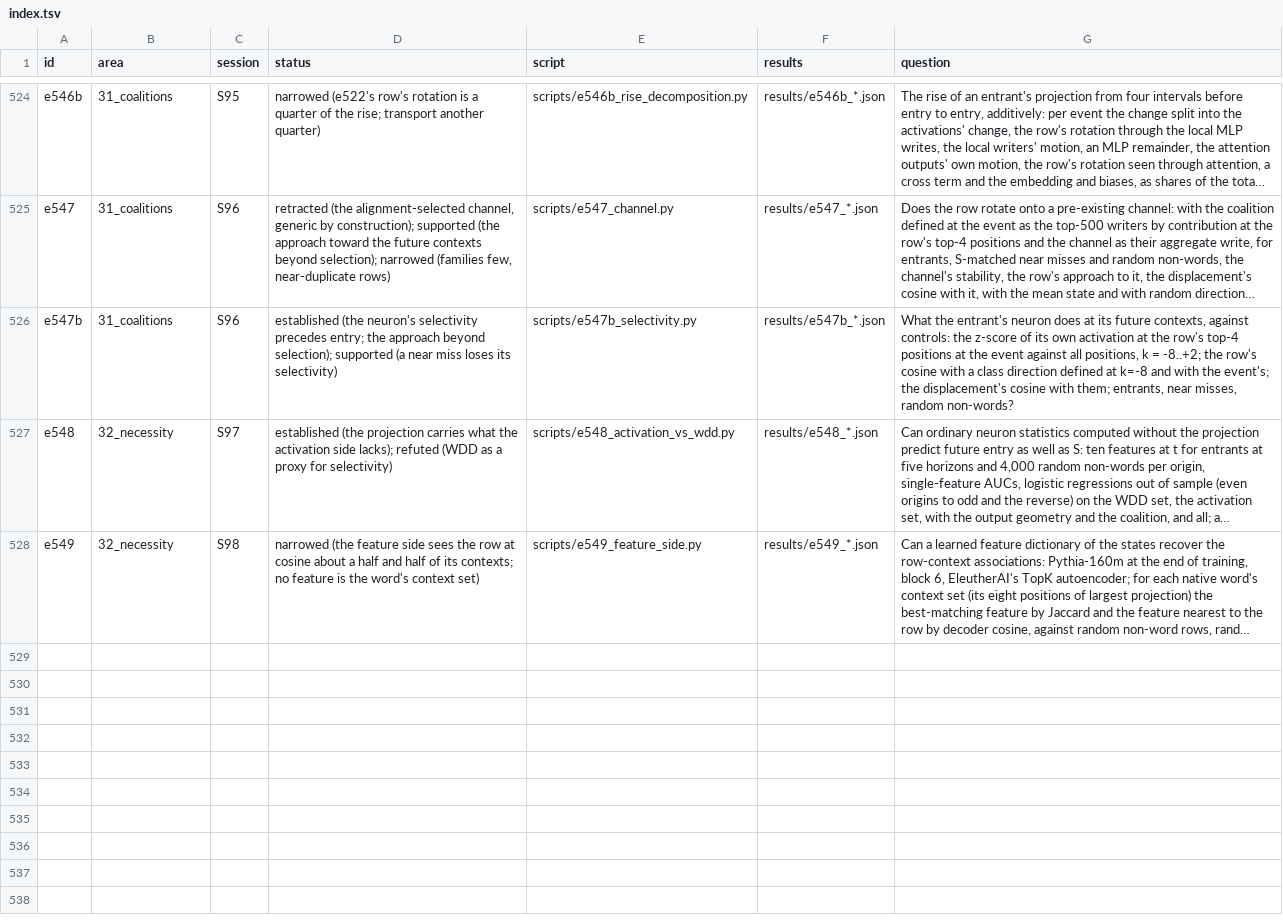
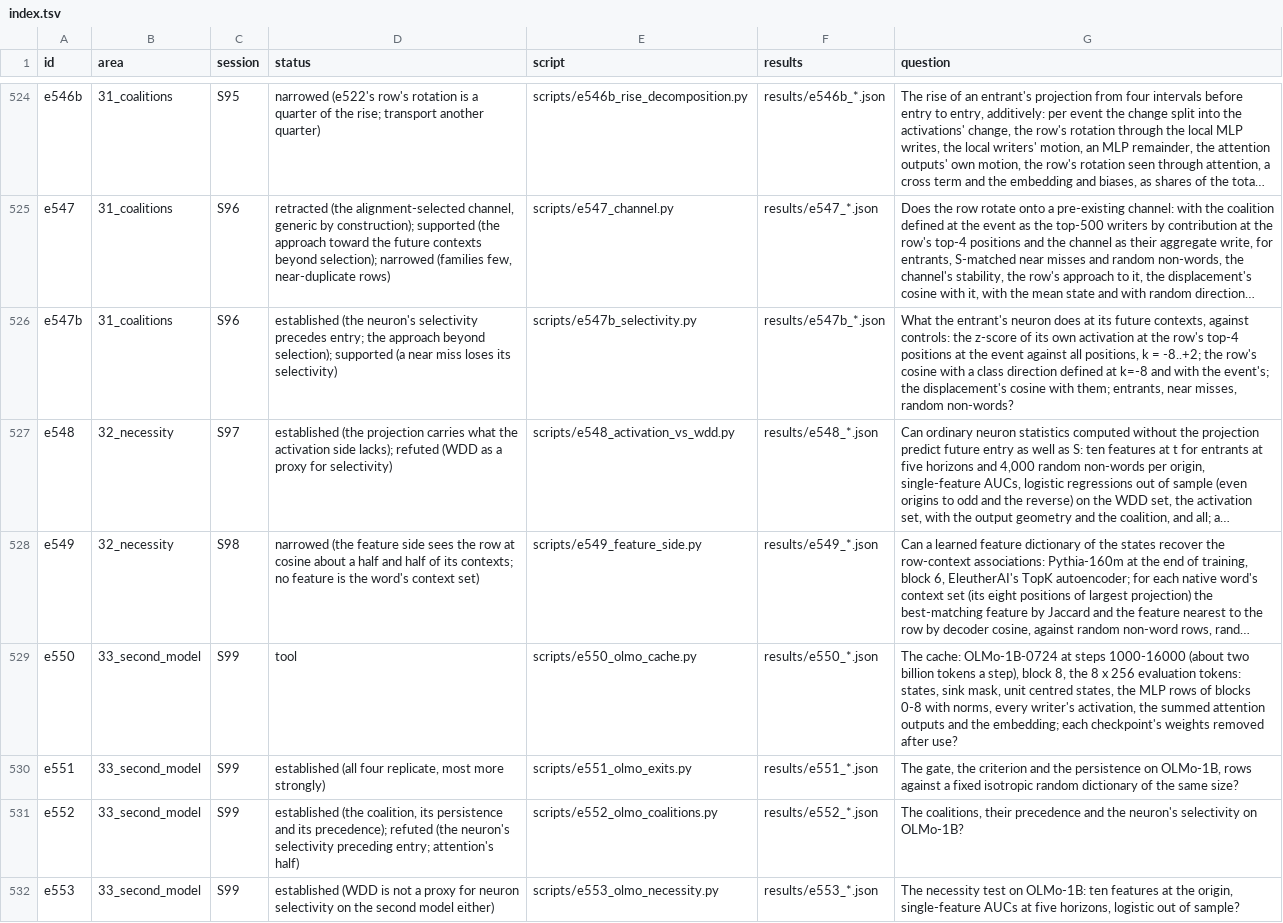
Before and after one commit to sunmoonron/wdd-descendants, a TSV file: docs/atlas/index.tsv, drawn as a sheet; only a part is shown, gaps mark what is left out; long unchanged cells end in …; the diff names each change by its address in the sheet, - before the commit and + after, or states it on an @@ line.

```diff
--- a/docs/atlas/index.tsv
+++ b/docs/atlas/index.tsv
+row 529: e550 | 33_second_model | S99 | tool | scripts/e550_olmo_cache.py | results/e550_*.json | The cache: OLMo-1B-0724 at steps 1000-16000 (about two billion tokens a step), block 8, the 8 x 256 evaluation tokens: states, sink mask, unit centred states, the MLP rows of blocks 0-8 with norms, every writer's activation, the summed attention outputs and the embedding; each checkpoint's weights removed after use?
+row 530: e551 | 33_second_model | S99 | established (all four replicate, most more strongly) | scripts/e551_olmo_exits.py | results/e551_*.json | The gate, the criterion and the persistence on OLMo-1B, rows against a fixed isotropic random dictionary of the same size?
+row 531: e552 | 33_second_model | S99 | established (the coalition, its persistence and its precedence); refuted (the neuron's selectivity preceding entry; attention's half) | scripts/e552_olmo_coalitions.py | results/e552_*.json | The coalitions, their precedence and the neuron's selectivity on OLMo-1B?
+row 532: e553 | 33_second_model | S99 | established (WDD is not a proxy for neuron selectivity on the second model either) | scripts/e553_olmo_necessity.py | results/e553_*.json | The necessity test on OLMo-1B: ten features at the origin, single-feature AUCs at five horizons, logistic out of sample?
```
Also changed, not shown: 21 other files.
